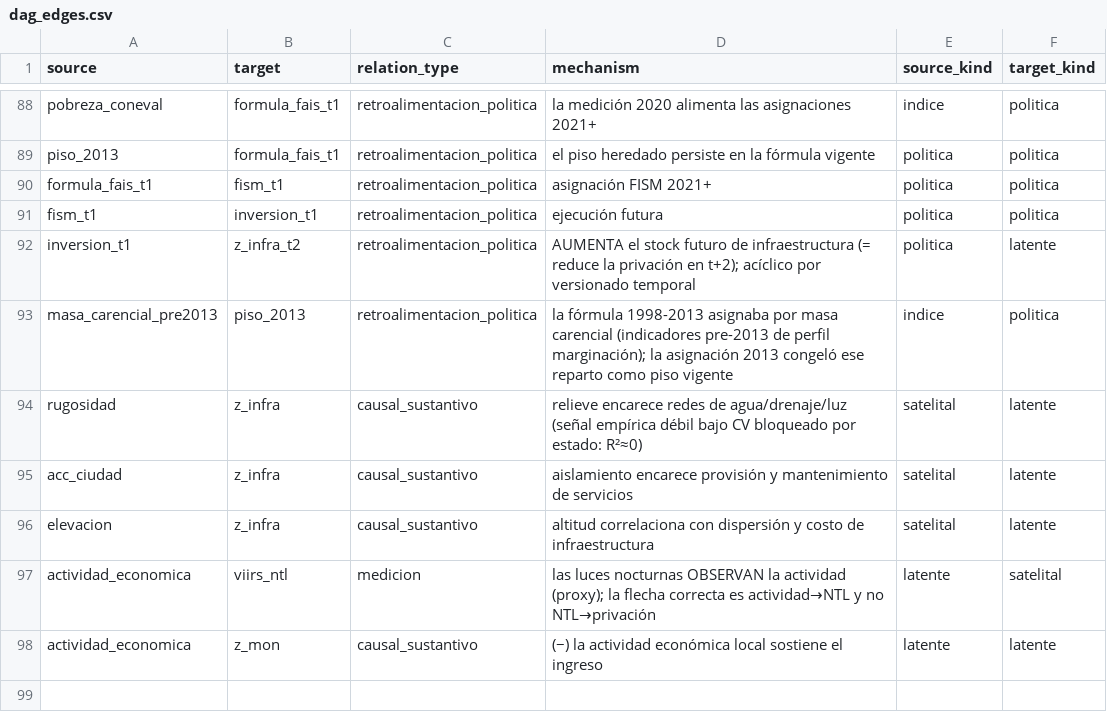
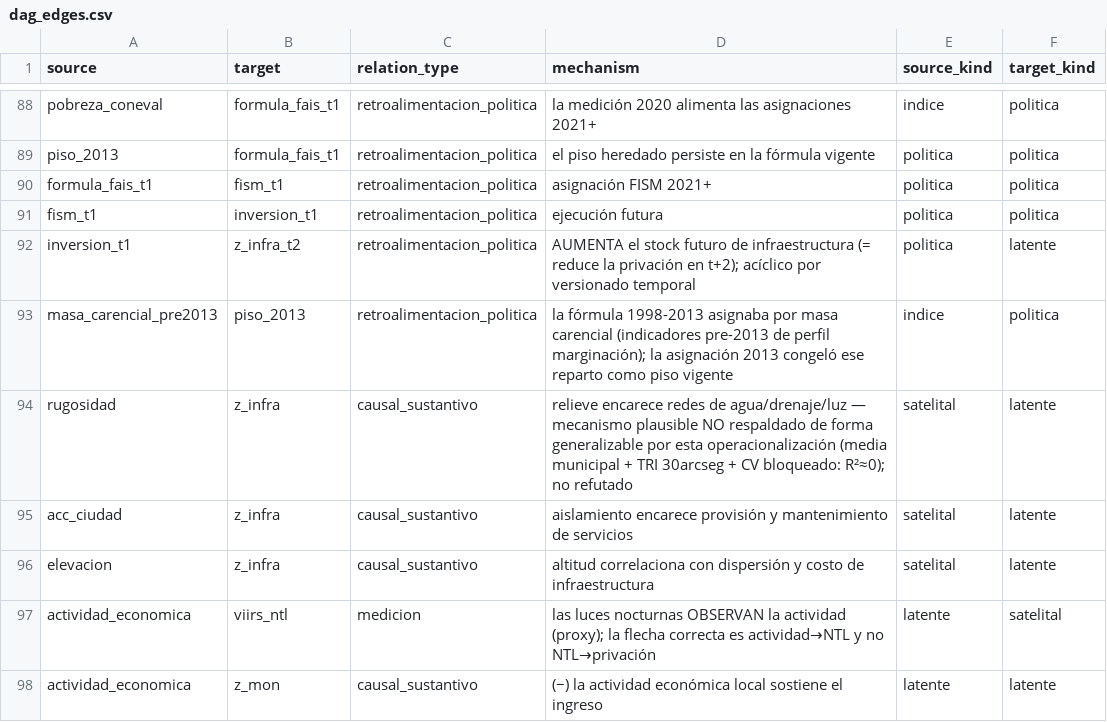
Before and after one commit to cuentadesanti/pobreza-marginacion, a CSV file: dict/dag_edges.csv, drawn as a sheet; only a part is shown, gaps mark what is left out.

```diff
--- a/dict/dag_edges.csv
+++ b/dict/dag_edges.csv
@@ -93,3 +93,3 @@ inversion_t1,z_infra_t2,retroalimentacion_politica,AUMENTA el stock futuro de in
 masa_carencial_pre2013,piso_2013,retroalimentacion_politica,la fórmula 1998-2013 asignaba por masa carencial (indicadores pre-2013 de perfil marginación); la asignación 2013 congeló ese reparto como piso vigente,indice,politica
-rugosidad,z_infra,causal_sustantivo,relieve encarece redes de agua/drenaje/luz (señal empírica débil bajo CV bloqueado por estado: R²≈0),satelital,latente
+rugosidad,z_infra,causal_sustantivo,relieve encarece redes de agua/drenaje/luz — mecanismo plausible NO respaldado de forma generalizable por esta operacionalización (media municipal + TRI 30arcseg + CV bloqueado: R²≈0); no refutado,satelital,latente
 acc_ciudad,z_infra,causal_sustantivo,aislamiento encarece provisión y mantenimiento de servicios,satelital,latente
```
Also changed, not shown: outputs/satelital_importancias.csv, 8 other files.
